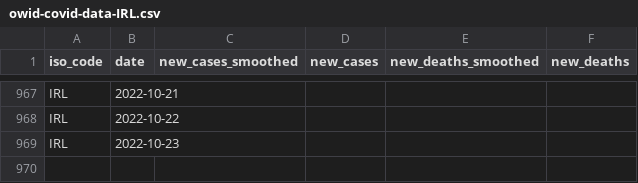
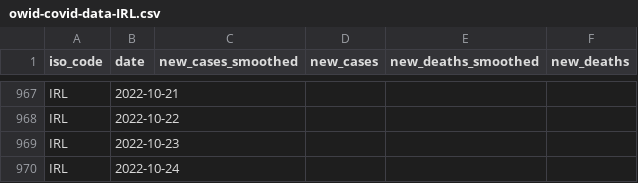
Before and after one commit to declann/calculang-some-covid-modelling, a CSV file: public/owid-covid-data-IRL.csv, drawn as a sheet; only a part is shown, gaps mark what is left out; the diff names each change by its address in the sheet, - before the commit and + after, or states it on an @@ line.

Commit message:
Flat: latest data (2022-10-26T00:03:51.727Z) {   "date": "2022-10-26T00:03:51.727Z",   "files": [     {       "name": "owid-covid-data-extract.csv",       "deltaBytes": 69004,       "source": "https://raw.githubusercontent.com/owid/covid-19-data/master/public/data/owid-covid-data.csv"     },     {       "name": "public/owid-covid-data-IRL.csv",       "deltaBytes": 20,       "source": "https://raw.githubusercontent.com/owid/covid-19-data/master/public/data/owid-covid-data.csv"     }   ] }

```diff
--- a/public/owid-covid-data-IRL.csv
+++ b/public/owid-covid-data-IRL.csv
+row 970: IRL | 2022-10-24
```
